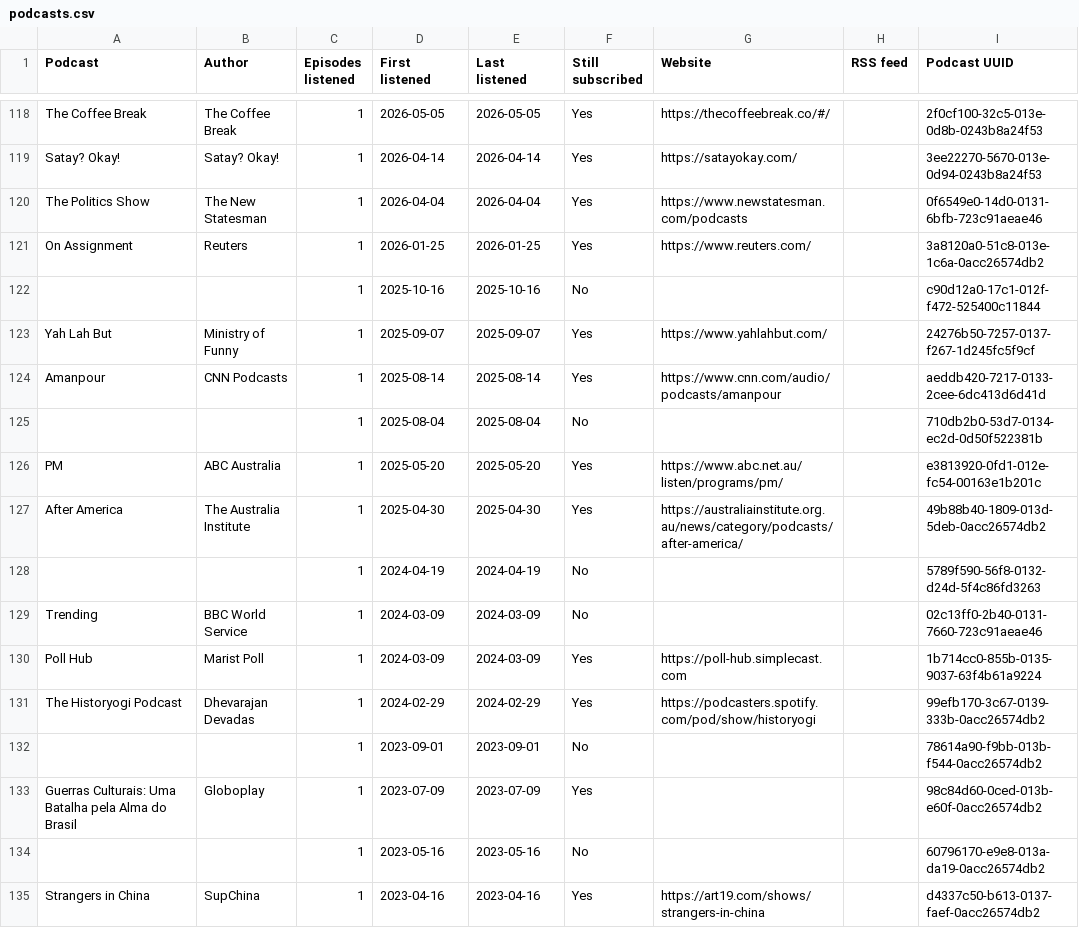
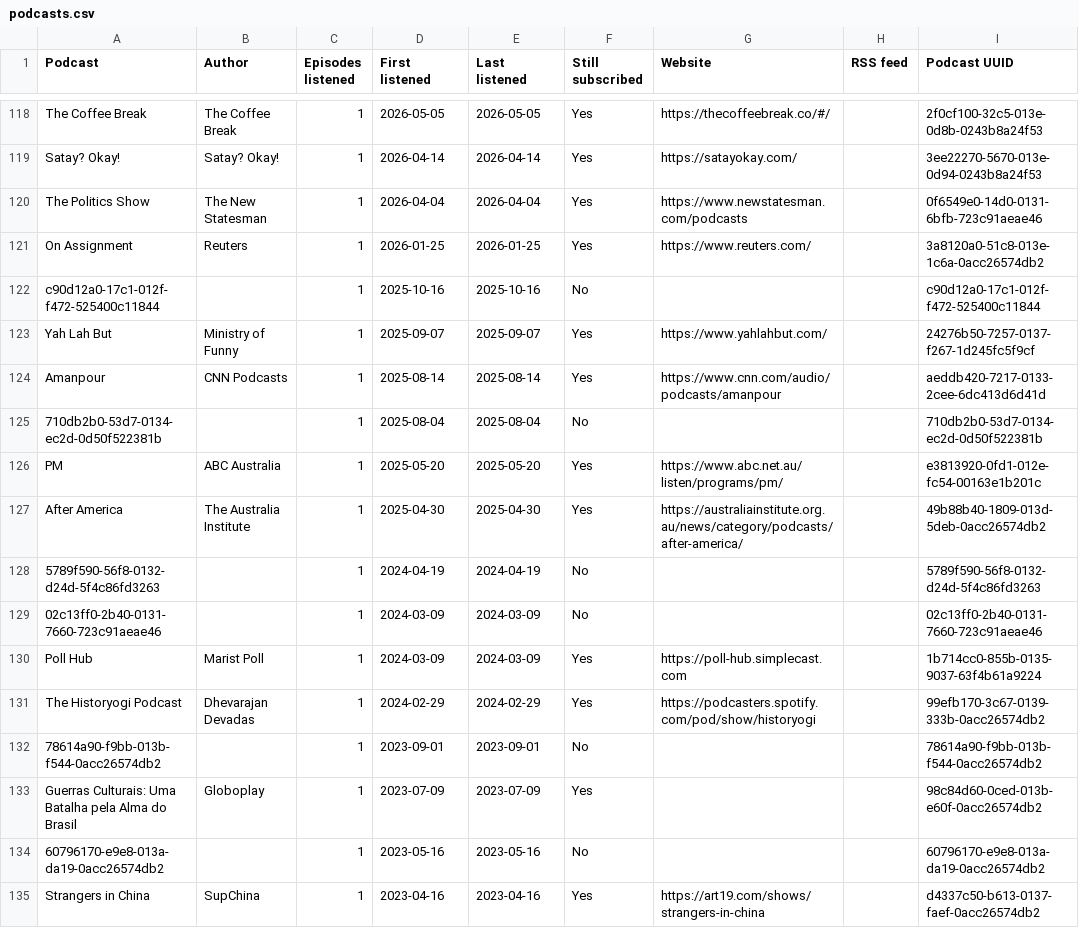
Before and after one commit to wlad-c/rss-feeds, a CSV file: docs/tables/podcasts.csv, drawn as a sheet; only a part is shown, gaps mark what is left out; the diff covers the shown part only.

```diff
--- a/docs/tables/podcasts.csv
+++ b/docs/tables/podcasts.csv
@@ -121,15 +121,15 @@ The Politics Show,The New Statesman,1,2026-04-04,2026-04-04,Yes,https://www.news
 On Assignment,Reuters,1,2026-01-25,2026-01-25,Yes,https://www.reuters.com/,,3a8120a0-51c8-013e-1c6a-0acc26574db2
-,,1,2025-10-16,2025-10-16,No,,,c90d12a0-17c1-012f-f472-525400c11844
+c90d12a0-17c1-012f-f472-525400c11844,,1,2025-10-16,2025-10-16,No,,,c90d12a0-17c1-012f-f472-525400c11844
 Yah Lah But,Ministry of Funny,1,2025-09-07,2025-09-07,Yes,https://www.yahlahbut.com/,,24276b50-7257-0137-f267-1d245fc5f9cf
 Amanpour,CNN Podcasts,1,2025-08-14,2025-08-14,Yes,https://www.cnn.com/audio/podcasts/amanpour,,aeddb420-7217-0133-2cee-6dc413d6d41d
-,,1,2025-08-04,2025-08-04,No,,,710db2b0-53d7-0134-ec2d-0d50f522381b
+710db2b0-53d7-0134-ec2d-0d50f522381b,,1,2025-08-04,2025-08-04,No,,,710db2b0-53d7-0134-ec2d-0d50f522381b
 PM,ABC Australia,1,2025-05-20,2025-05-20,Yes,https://www.abc.net.au/listen/programs/pm/,,e3813920-0fd1-012e-fc54-00163e1b201c
 After America,The Australia Institute,1,2025-04-30,2025-04-30,Yes,https://australiainstitute.org.au/news/category/podcasts/after-america/,,49b88b40-1809-013d-5deb-0acc26574db2
-,,1,2024-04-19,2024-04-19,No,,,5789f590-56f8-0132-d24d-5f4c86fd3263
-Trending,BBC World Service,1,2024-03-09,2024-03-09,No,,,02c13ff0-2b40-0131-7660-723c91aeae46
+5789f590-56f8-0132-d24d-5f4c86fd3263,,1,2024-04-19,2024-04-19,No,,,5789f590-56f8-0132-d24d-5f4c86fd3263
+02c13ff0-2b40-0131-7660-723c91aeae46,,1,2024-03-09,2024-03-09,No,,,02c13ff0-2b40-0131-7660-723c91aeae46
 Poll Hub,Marist Poll,1,2024-03-09,2024-03-09,Yes,https://poll-hub.simplecast.com,,1b714cc0-855b-0135-9037-63f4b61a9224
 The Historyogi Podcast,Dhevarajan Devadas,1,2024-02-29,2024-02-29,Yes,https://podcasters.spotify.com/pod/show/historyogi,,99efb170-3c67-0139-333b-0acc26574db2
-,,1,2023-09-01,2023-09-01,No,,,78614a90-f9bb-013b-f544-0acc26574db2
+78614a90-f9bb-013b-f544-0acc26574db2,,1,2023-09-01,2023-09-01,No,,,78614a90-f9bb-013b-f544-0acc26574db2
 Guerras Culturais: Uma Batalha pela Alma do Brasil,Globoplay,1,2023-07-09,2023-07-09,Yes,,,98c84d60-0ced-013b-e60f-0acc26574db2
-,,1,2023-05-16,2023-05-16,No,,,60796170-e9e8-013a-da19-0acc26574db2
+60796170-e9e8-013a-da19-0acc26574db2,,1,2023-05-16,2023-05-16,No,,,60796170-e9e8-013a-da19-0acc26574db2
 Strangers in China,SupChina,1,2023-04-16,2023-04-16,Yes,https://art19.com/shows/strangers-in-china,,d4337c50-b613-0137-faef-0acc26574db2
```
Also changed, not shown: 1 added row, 2 removed rows and 80 edited cells elsewhere in this file, 21 other files.
